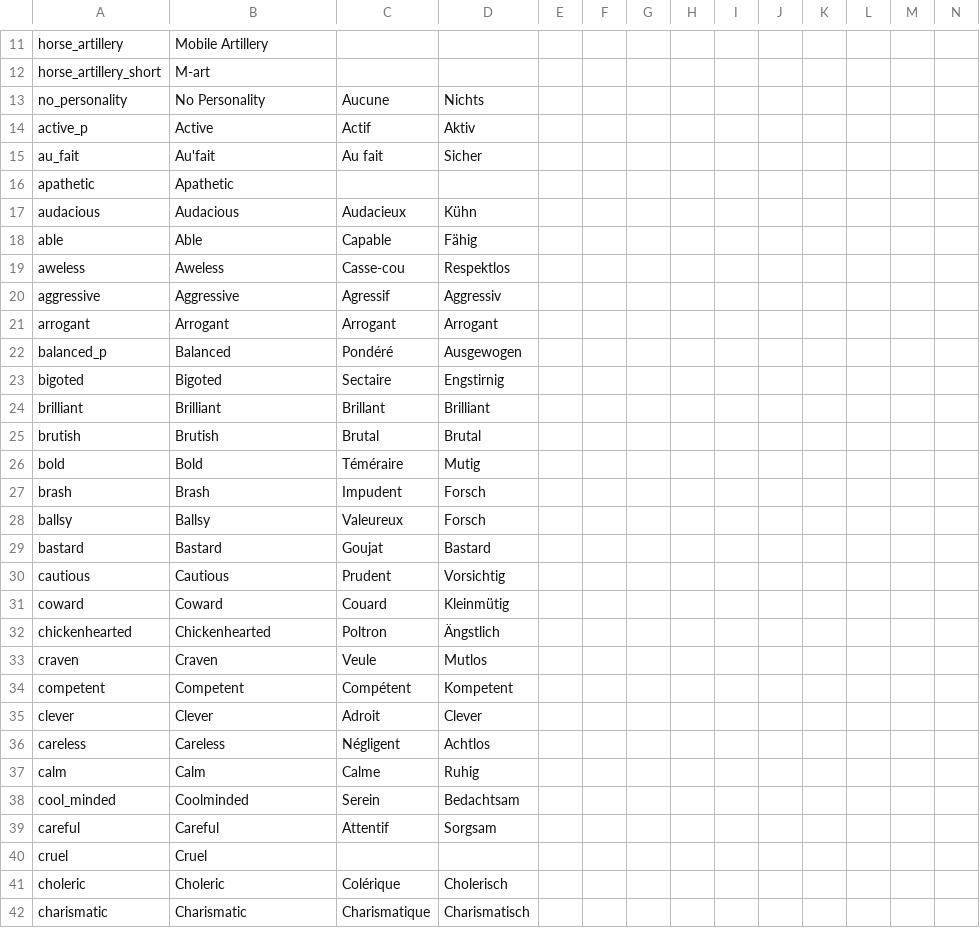
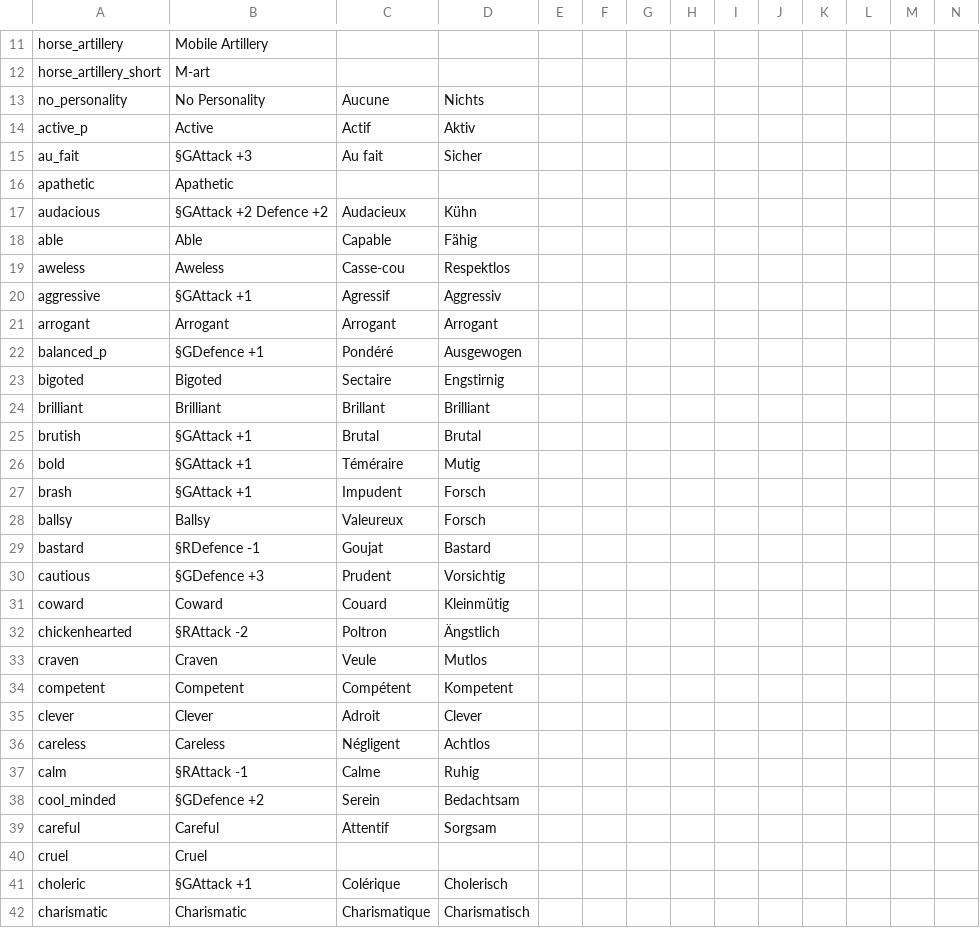
Before and after one commit to Robespeer/Basement-Cartographers-MP, a CSV file: localisation/03_PDM_misc.csv, drawn as a sheet; only a part is shown, gaps mark what is left out; the diff covers the shown part only.

```diff
--- a/localisation/03_PDM_misc.csv
+++ b/localisation/03_PDM_misc.csv
@@ -14,20 +14,20 @@ no_personality;No Personality;Aucune;Nichts;;;;;;;;;;;
 active_p;Active;Actif;Aktiv;;;;;;;;;;;
-au_fait;Au'fait;Au fait;Sicher;;;;;;;;;;;
+au_fait; §GAttack +3;Au fait;Sicher;;;;;;;;;;;
 apathetic;Apathetic;;;;;;;;;;;;;
-audacious;Audacious;Audacieux;Kühn;;;;;;;;;;;
+audacious; §GAttack +2 Defence +2;Audacieux;Kühn;;;;;;;;;;;
 able;Able;Capable;Fähig;;;;;;;;;;;
 aweless;Aweless;Casse-cou;Respektlos;;;;;;;;;;;
-aggressive;Aggressive;Agressif;Aggressiv;;;;;;;;;;;
+aggressive; §GAttack +1;Agressif;Aggressiv;;;;;;;;;;;
 arrogant;Arrogant;Arrogant;Arrogant;;;;;;;;;;;
-balanced_p;Balanced;Pondéré;Ausgewogen;;;;;;;;;;;
+balanced_p; §GDefence +1;Pondéré;Ausgewogen;;;;;;;;;;;
 bigoted;Bigoted;Sectaire;Engstirnig;;;;;;;;;;;
 brilliant;Brilliant;Brillant;Brilliant;;;;;;;;;;;
-brutish;Brutish;Brutal;Brutal;;;;;;;;;;;
-bold;Bold;Téméraire;Mutig;;;;;;;;;;;
-brash;Brash;Impudent;Forsch;;;;;;;;;;;
+brutish; §GAttack +1;Brutal;Brutal;;;;;;;;;;;
+bold; §GAttack +1;Téméraire;Mutig;;;;;;;;;;;
+brash; §GAttack +1;Impudent;Forsch;;;;;;;;;;;
 ballsy;Ballsy;Valeureux;Forsch;;;;;;;;;;;
-bastard;Bastard;Goujat;Bastard;;;;;;;;;;;
-cautious;Cautious;Prudent;Vorsichtig;;;;;;;;;;;
+bastard; §RDefence -1;Goujat;Bastard;;;;;;;;;;;
+cautious; §GDefence +3;Prudent;Vorsichtig;;;;;;;;;;;
 coward;Coward;Couard;Kleinmütig;;;;;;;;;;;
-chickenhearted;Chickenhearted;Poltron;Ängstlich;;;;;;;;;;;
+chickenhearted; §RAttack -2;Poltron;Ängstlich;;;;;;;;;;;
 craven;Craven;Veule;Mutlos;;;;;;;;;;;
@@ -36,7 +36,7 @@ clever;Clever;Adroit;Clever;;;;;;;;;;;
 careless;Careless;Négligent;Achtlos;;;;;;;;;;;
-calm;Calm;Calme;Ruhig;;;;;;;;;;;
-cool_minded;Coolminded;Serein;Bedachtsam;;;;;;;;;;;
+calm; §RAttack -1;Calme;Ruhig;;;;;;;;;;;
+cool_minded; §GDefence +2;Serein;Bedachtsam;;;;;;;;;;;
 careful;Careful;Attentif;Sorgsam;;;;;;;;;;;
 cruel;Cruel;;;;;;;;;;;;;
-choleric;Choleric;Colérique;Cholerisch;;;;;;;;;;;
+choleric; §GAttack +1;Colérique;Cholerisch;;;;;;;;;;;
 charismatic;Charismatic;Charismatique;Charismatisch;;;;;;;;;;;
```
Also changed, not shown: 71 edited cells elsewhere in this file.
